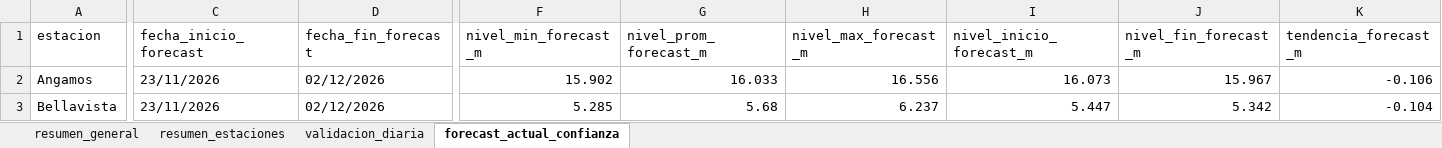
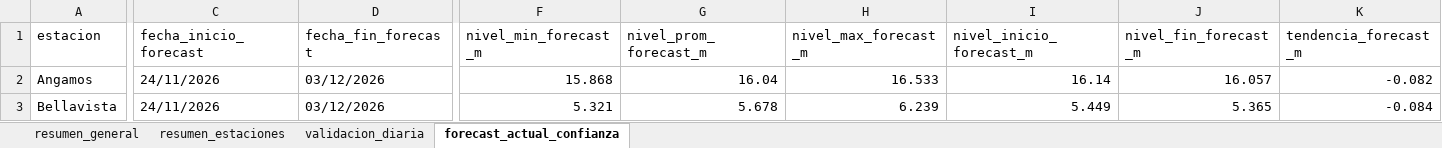
Before and after one commit to KURONO23/LoretoNivelesaCaudales, an Excel workbook: outputs/validacion_dwlt_hasta_observado_disponible.xlsx, sheet forecast_actual_confianza, drawn as a sheet; only a part is shown, gaps mark what is left out; values as stored, in another font and other column widths than the file's, no borders; the diff covers the shown part only; the diff names each change by its address in the sheet, - before the commit and + after, or states it on an @@ line.

```diff
--- a/outputs/validacion_dwlt_hasta_observado_disponible.xlsx (sheet forecast_actual_confianza)
+++ b/outputs/validacion_dwlt_hasta_observado_disponible.xlsx (sheet forecast_actual_confianza)
-C2:C3 (fecha_inicio_forecast): 23/11/2026
+C2:C3 (fecha_inicio_forecast): 24/11/2026
-D2:D3 (fecha_fin_forecast): 02/12/2026
+D2:D3 (fecha_fin_forecast): 03/12/2026
-F2 (nivel_min_forecast_m): 15.902
+F2 (nivel_min_forecast_m): 15.868
-G2 (nivel_prom_forecast_m): 16.033
+G2 (nivel_prom_forecast_m): 16.04
-H2 (nivel_max_forecast_m): 16.556
+H2 (nivel_max_forecast_m): 16.533
-I2 (nivel_inicio_forecast_m): 16.073
+I2 (nivel_inicio_forecast_m): 16.14
-J2 (nivel_fin_forecast_m): 15.967
+J2 (nivel_fin_forecast_m): 16.057
-K2 (tendencia_forecast_m): -0.106
+K2 (tendencia_forecast_m): -0.082
-F3 (nivel_min_forecast_m): 5.285
+F3 (nivel_min_forecast_m): 5.321
-G3 (nivel_prom_forecast_m): 5.68
+G3 (nivel_prom_forecast_m): 5.678
-H3 (nivel_max_forecast_m): 6.237
+H3 (nivel_max_forecast_m): 6.239
-I3 (nivel_inicio_forecast_m): 5.447
+I3 (nivel_inicio_forecast_m): 5.449
-J3 (nivel_fin_forecast_m): 5.342
+J3 (nivel_fin_forecast_m): 5.365
-K3 (tendencia_forecast_m): -0.104
+K3 (tendencia_forecast_m): -0.084
```
Also changed, not shown: 180 edited cells elsewhere in this sheet, sheet validacion_diaria, sheet resumen_estaciones, sheet resumen_general, outputs/metricas_dwlt_estaciones.xlsx, outputs/pronostico_nivel_7dias_estaciones.xlsx, 12 other files.
